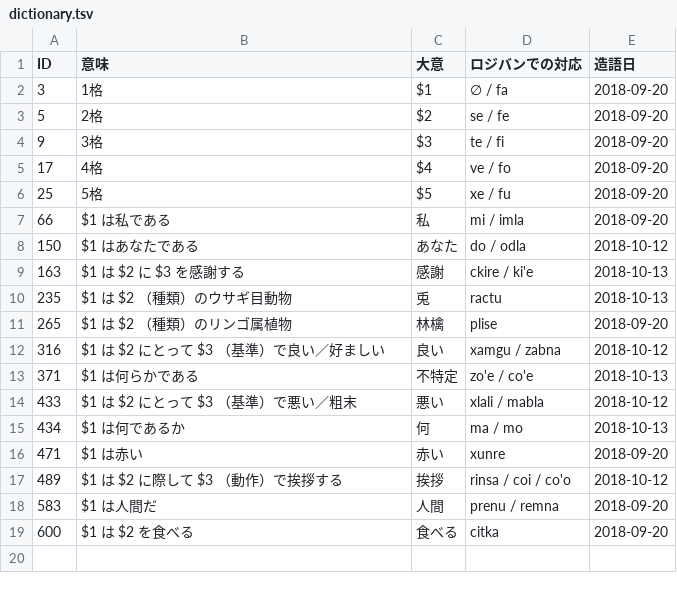
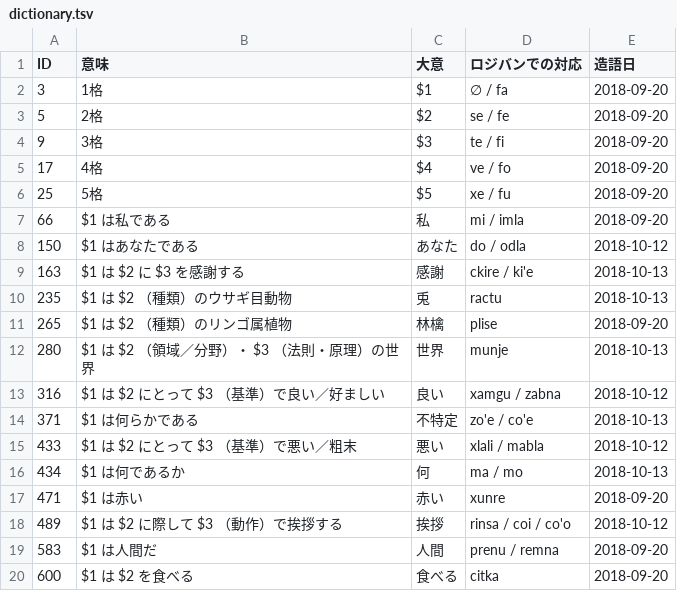
Before and after one commit to kepeken/bipuuk, a TSV file: dictionary.tsv, drawn as a sheet.

Commit message:
biipuu 造語

```diff
--- a/dictionary.tsv
+++ b/dictionary.tsv
@@ -11,2 +11,3 @@ ID	意味	大意	ロジバンでの対応	造語日
 265	$1 は $2 （種類）のリンゴ属植物	林檎	plise	2018-09-20
+280	$1 は $2 （領域／分野）・ $3 （法則・原理）の世界	世界	munje	2018-10-13
 316	$1 は $2 にとって $3 （基準）で良い／好ましい	良い	xamgu / zabna	2018-10-12
```
